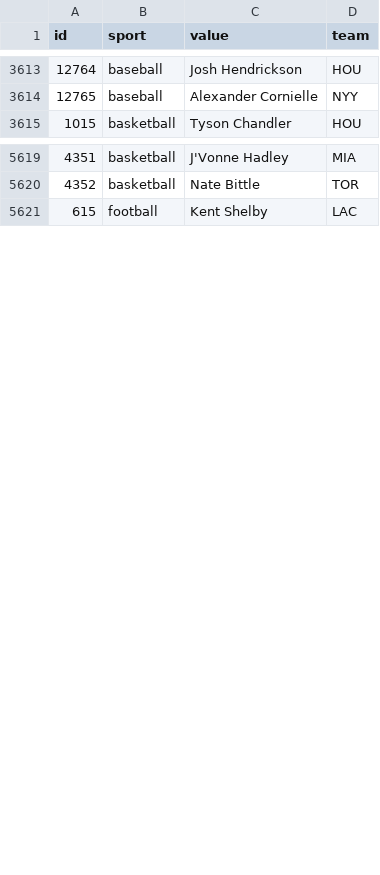
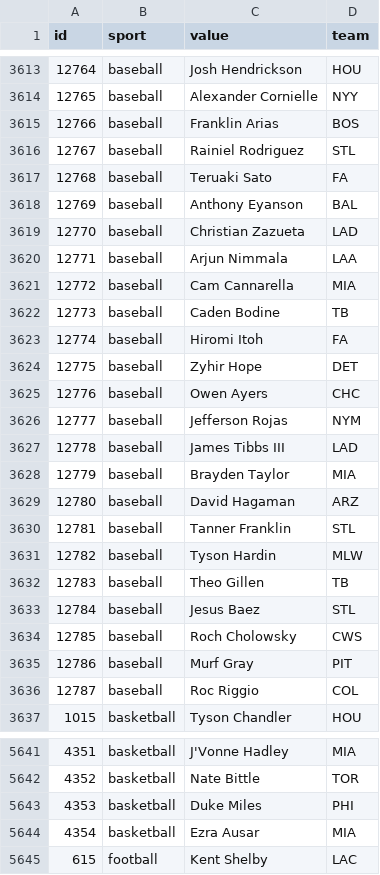
Before and after one commit to StatsVine/data-snapshots, a CSV file: csv/nfc/players-all.csv, drawn as a sheet; only a part is shown, gaps mark what is left out; the diff covers the shown part only.

```diff
--- a/csv/nfc/players-all.csv
+++ b/csv/nfc/players-all.csv
@@ -3614,2 +3614,24 @@ id,sport,value,team
 12765,baseball,Alexander Cornielle,NYY
+12766,baseball,Franklin Arias,BOS
+12767,baseball,Rainiel Rodriguez,STL
+12768,baseball,Teruaki Sato,FA
+12769,baseball,Anthony Eyanson,BAL
+12770,baseball,Christian Zazueta,LAD
+12771,baseball,Arjun Nimmala,LAA
+12772,baseball,Cam Cannarella,MIA
+12773,baseball,Caden Bodine,TB
+12774,baseball,Hiromi Itoh,FA
+12775,baseball,Zyhir Hope,DET
+12776,baseball,Owen Ayers,CHC
+12777,baseball,Jefferson Rojas,NYM
+12778,baseball,James Tibbs III,LAD
+12779,baseball,Brayden Taylor,MIA
+12780,baseball,David Hagaman,ARZ
+12781,baseball,Tanner Franklin,STL
+12782,baseball,Tyson Hardin,MLW
+12783,baseball,Theo Gillen,TB
+12784,baseball,Jesus Baez,STL
+12785,baseball,Roch Cholowsky,CWS
+12786,baseball,Murf Gray,PIT
+12787,baseball,Roc Riggio,COL
 1015,basketball,Tyson Chandler,HOU
@@ -5620,2 +5642,4 @@ id,sport,value,team
 4352,basketball,Nate Bittle,TOR
+4353,basketball,Duke Miles,PHI
+4354,basketball,Ezra Ausar,MIA
 615,football,Kent Shelby,LAC
```
Also changed, not shown: 4 edited cells elsewhere in this file, csv/nfc/players-baseball.csv, csv/nfc/players-basketball.csv, 1 other file.
